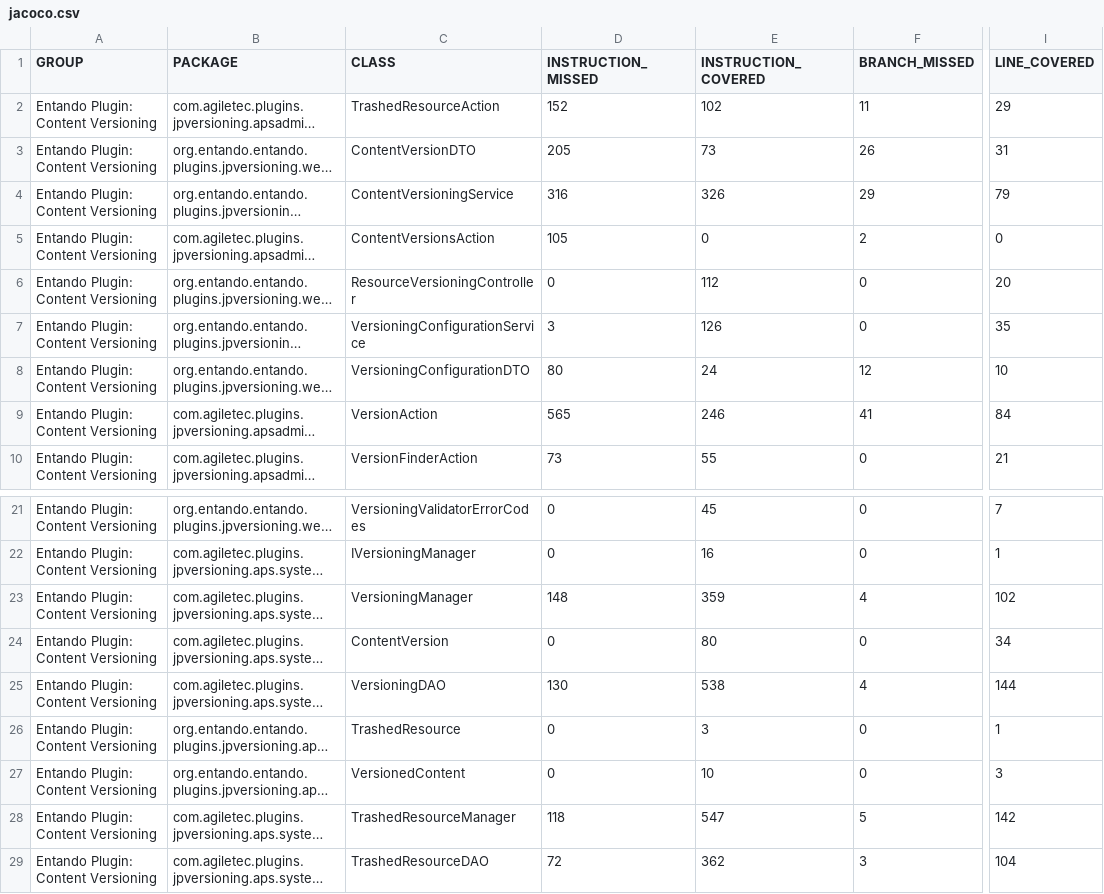
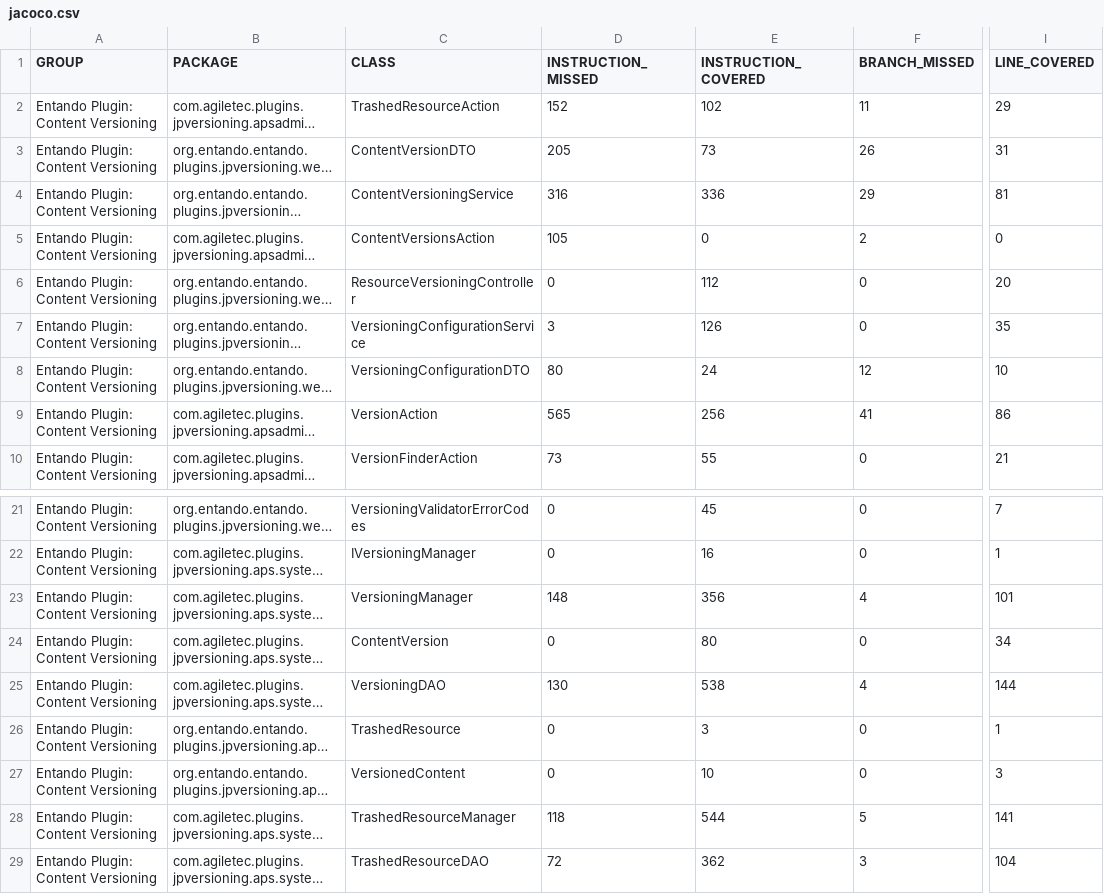
Before and after one commit to entando-k8s-infrastructure/devops-results, a CSV file: entando-plugin-jpversioning/master/jacoco/jacoco.csv, drawn as a sheet; only a part is shown, gaps mark what is left out; long unchanged cells end in …; the diff names each change by its address in the sheet, - before the commit and + after, or states it on an @@ line.

Commit message:
Publishing files for path entando-plugin-jpversioning/master

```diff
--- a/entando-plugin-jpversioning/master/jacoco/jacoco.csv
+++ b/entando-plugin-jpversioning/master/jacoco/jacoco.csv
-E4 (INSTRUCTION_COVERED): 326
+E4 (INSTRUCTION_COVERED): 336
-I4 (LINE_COVERED): 79
+I4 (LINE_COVERED): 81
-E9 (INSTRUCTION_COVERED): 246
+E9 (INSTRUCTION_COVERED): 256
-I9 (LINE_COVERED): 84
+I9 (LINE_COVERED): 86
-E23 (INSTRUCTION_COVERED): 359
+E23 (INSTRUCTION_COVERED): 356
-I23 (LINE_COVERED): 102
+I23 (LINE_COVERED): 101
-E28 (INSTRUCTION_COVERED): 547
+E28 (INSTRUCTION_COVERED): 544
-I28 (LINE_COVERED): 142
+I28 (LINE_COVERED): 141
```
Also changed, not shown: 42 other files.
